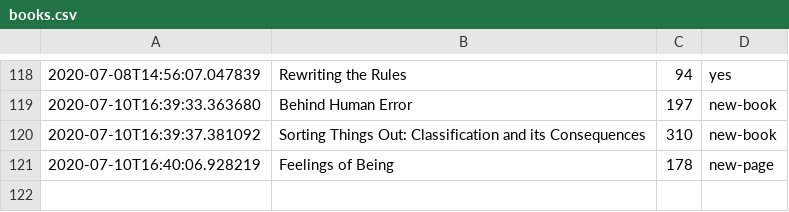
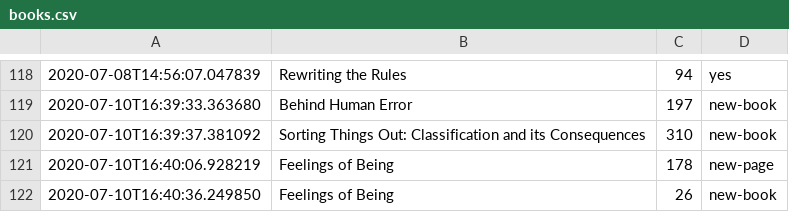
Before and after one commit to DRMacIver/notebook, a CSV file: logs/books.csv, drawn as a sheet; only a part is shown, gaps mark what is left out.

Commit message:
Update book log

```diff
--- a/logs/books.csv
+++ b/logs/books.csv
@@ -121 +121,2 @@
 2020-07-10T16:40:06.928219	Feelings of Being	178	new-page
+2020-07-10T16:40:36.249850	Feelings of Being	26	new-book
```
